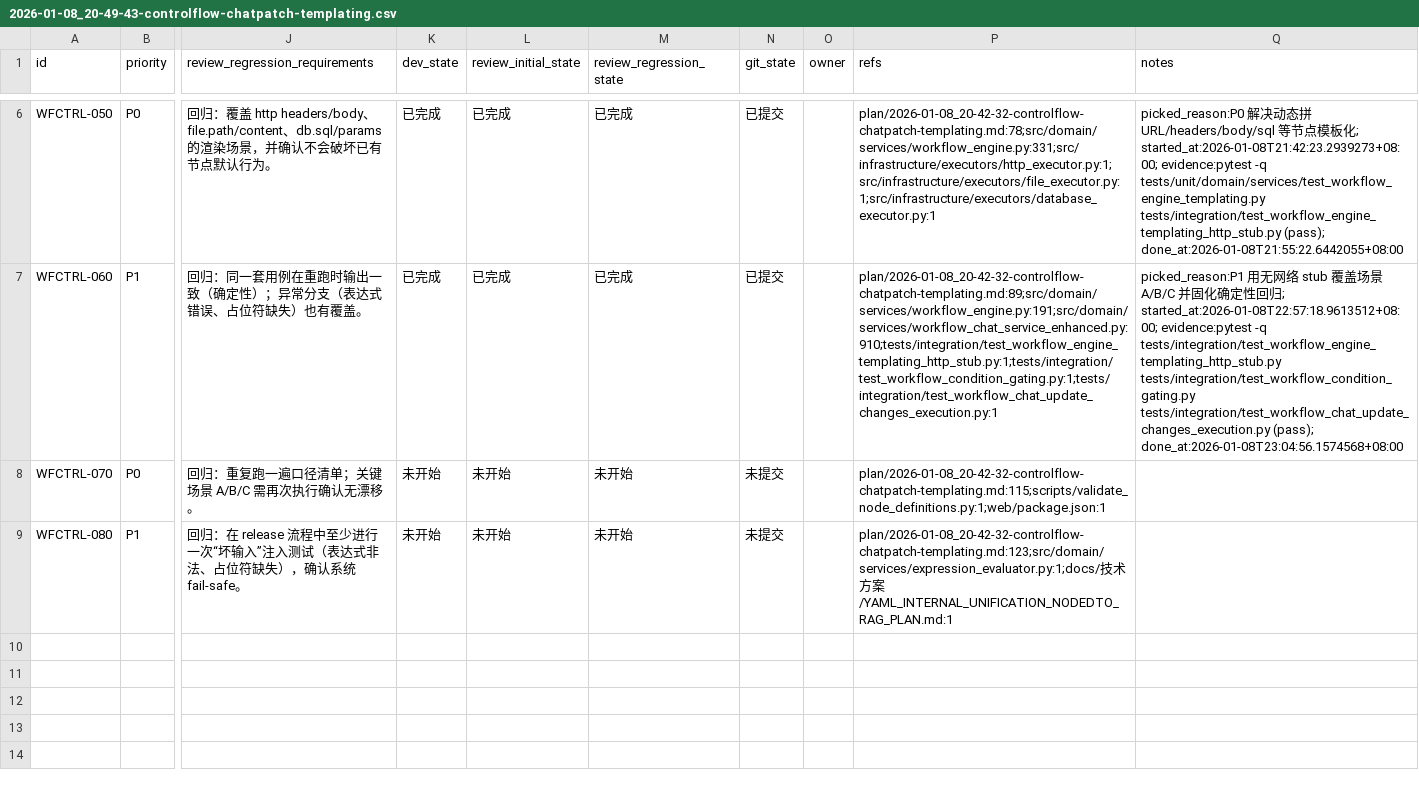
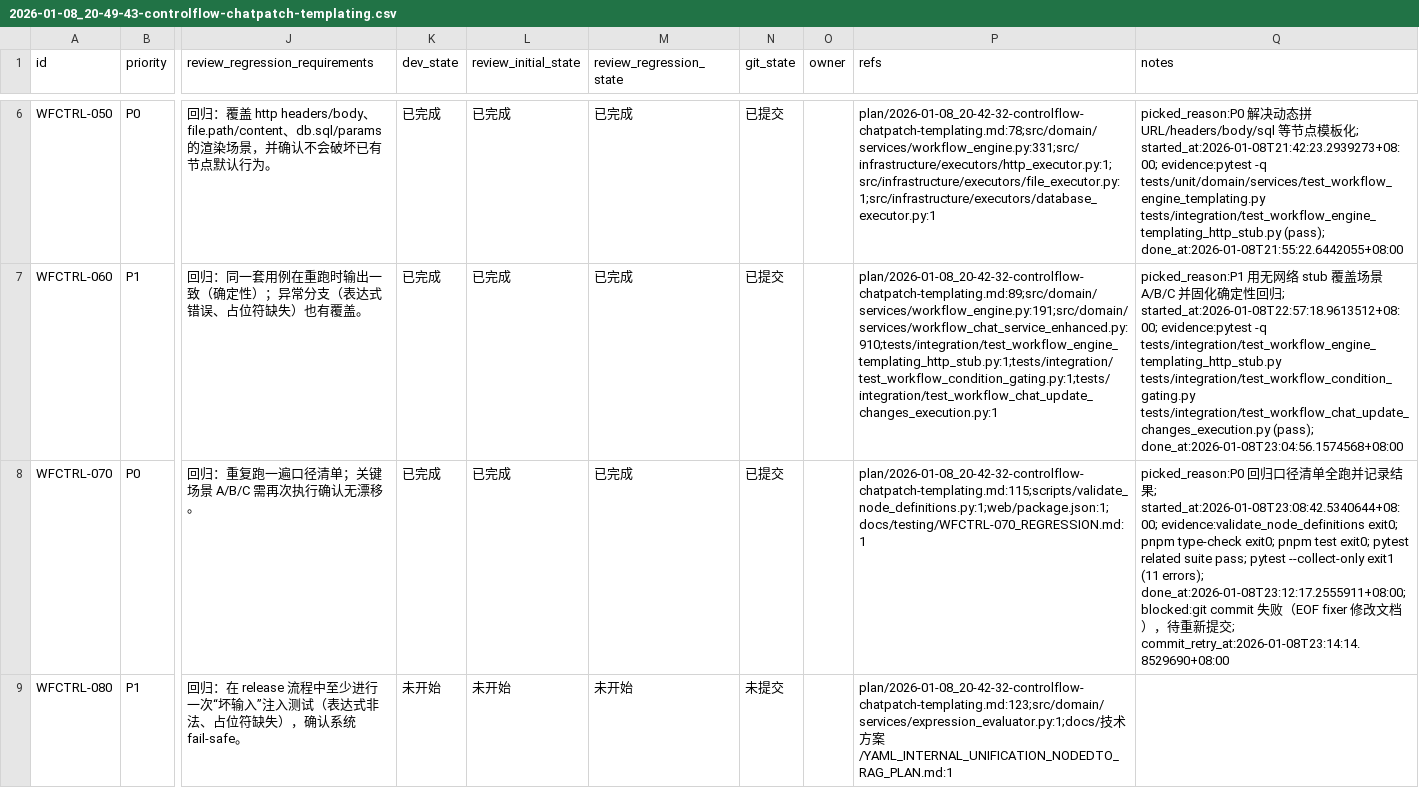
Before and after one commit to DSGWJQ/Feagent, a CSV file: issues/2026-01-08_20-49-43-controlflow-chatpatch-templating.csv, drawn as a sheet; only a part is shown, gaps mark what is left out; the diff names each change by its address in the sheet, - before the commit and + after, or states it on an @@ line.

Commit message:
[WFCTRL-070] 完整真实回归记录与失败分流

```diff
--- a/issues/2026-01-08_20-49-43-controlflow-chatpatch-templating.csv
+++ b/issues/2026-01-08_20-49-43-controlflow-chatpatch-templating.csv
-K8 (dev_state): 未开始
+K8 (dev_state): 已完成
-L8 (review_initial_state): 未开始
+L8 (review_initial_state): 已完成
-M8 (review_regression_state): 未开始
+M8 (review_regression_state): 已完成
-N8 (git_state): 未提交
+N8 (git_state): 已提交
-P8 (refs): plan/2026-01-08_20-42-32-controlflow-chatpatch-templating.md:115;scripts/validate_node_definitions.py:1;web/package.json:1
+P8 (refs): plan/2026-01-08_20-42-32-controlflow-chatpatch-templating.md:115;scripts/validate_node_definitions.py:1;web/package.json:1;docs/testing/WFCTRL-070_REGRESSION.md:1
-Q8 (notes): (empty)
+Q8 (notes): picked_reason:P0 回归口径清单全跑并记录结果; started_at:2026-01-08T23:08:42.5340644+08:00; evidence:validate_node_definitions exit0; pnpm type-check exit0; pnpm test exit0; pytest related suite pass; pytest --collect-only exit1 (11 errors); done_at:2026-01-08T23:12:17.2555911+08:00; blocked:git commit 失败（EOF fixer 修改文档），待重新提交; commit_retry_at:2026-01-08T23:14:14.8529690+08:00
```
Also changed, not shown: 1 other file.
